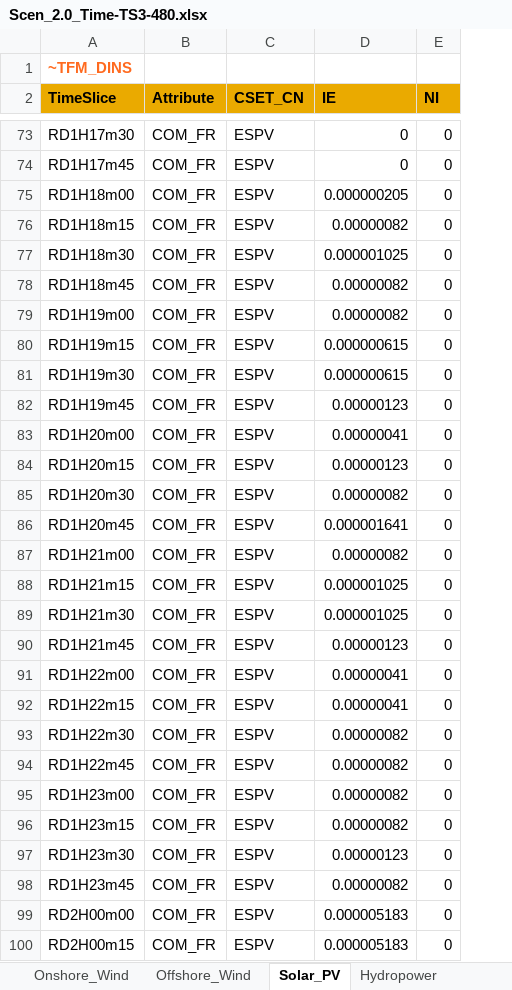
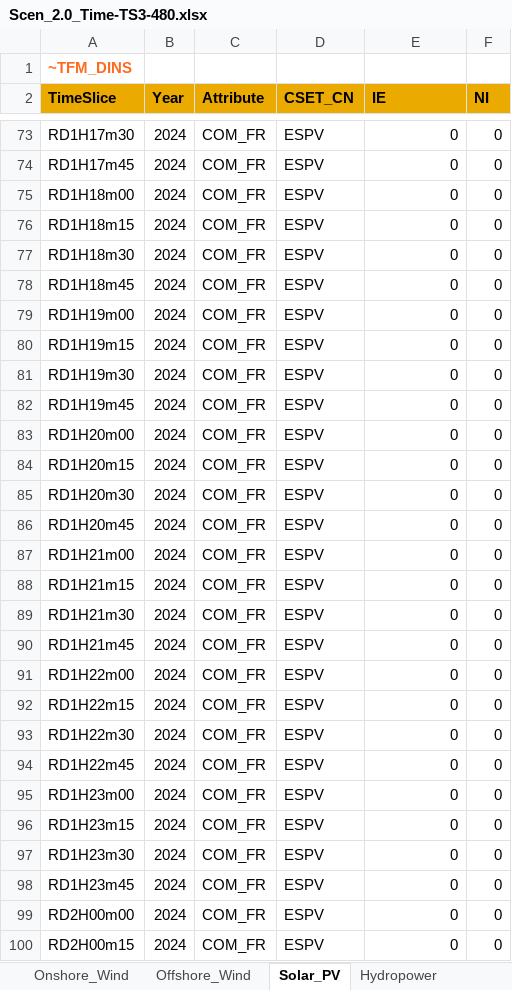
Before and after one commit to esma-ie/OTAI, an Excel workbook: SuppXLS/Scen_2.0_Time-TS3-480.xlsx, sheet Solar_PV, drawn as a sheet; only a part is shown, gaps mark what is left out; values as stored, in another font and other column widths than the file's, no borders; addresses are those after the commit; the diff covers the shown part only; the diff names each change by its address in the sheet, - before the commit and + after, or states it on an @@ line.

```diff
--- a/SuppXLS/Scen_2.0_Time-TS3-480.xlsx (sheet Solar_PV)
+++ b/SuppXLS/Scen_2.0_Time-TS3-480.xlsx (sheet Solar_PV)
+column B (Year), rows 73-100: all 2024
-E75 (IE): 0.000000205
+E75 (IE): 0
-E76 (IE): 0.00000082
+E76 (IE): 0
-E77 (IE): 0.000001025
+E77 (IE): 0
-E78:E79 (IE): 0.00000082
+E78:E79 (IE): 0
-E80:E81 (IE): 0.000000615
+E80:E81 (IE): 0
-E82 (IE): 0.00000123
+E82 (IE): 0
-E83 (IE): 0.00000041
+E83 (IE): 0
-E84 (IE): 0.00000123
+E84 (IE): 0
-E85 (IE): 0.00000082
+E85 (IE): 0
-E86 (IE): 0.000001641
+E86 (IE): 0
-E87 (IE): 0.00000082
+E87 (IE): 0
-E88:E89 (IE): 0.000001025
+E88:E89 (IE): 0
-E90 (IE): 0.00000123
+E90 (IE): 0
-E91:E92 (IE): 0.00000041
+E91:E92 (IE): 0
-E93:E96 (IE): 0.00000082
+E93:E96 (IE): 0
-E97 (IE): 0.00000123
+E97 (IE): 0
-E98 (IE): 0.00000082
+E98 (IE): 0
-E99:E100 (IE): 0.000005183
+E99:E100 (IE): 0
```
Also changed, not shown: 150 edited cells elsewhere in this sheet, sheet Offshore_Wind, sheet Onshore_Wind.
